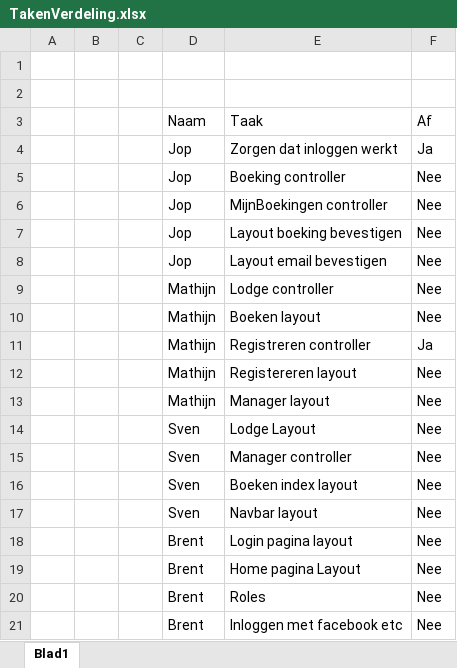
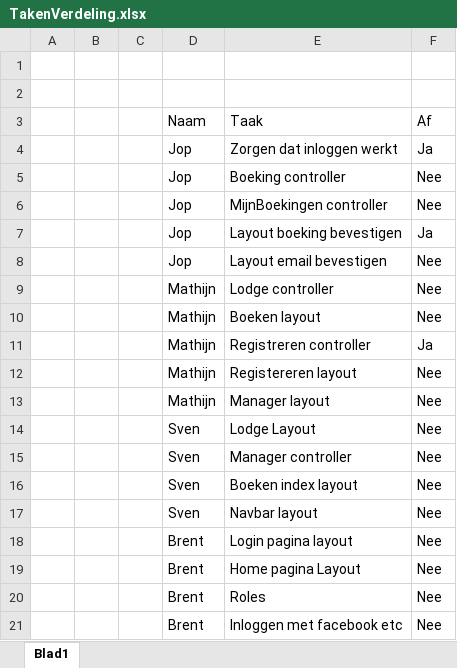
Before and after one commit to MathijnDiskTokkie/KampementKunja, an Excel workbook: TakenVerdeling.xlsx, sheet Blad1, drawn as a sheet; values as stored, in another font and other column widths than the file's, no borders; table styles not drawn; the diff names each change by its address in the sheet, - before the commit and + after, or states it on an @@ line.

```diff
--- a/TakenVerdeling.xlsx (sheet Blad1)
+++ b/TakenVerdeling.xlsx (sheet Blad1)
-F7: Nee
+F7: Ja
```
Also changed, not shown: 14 other files.
